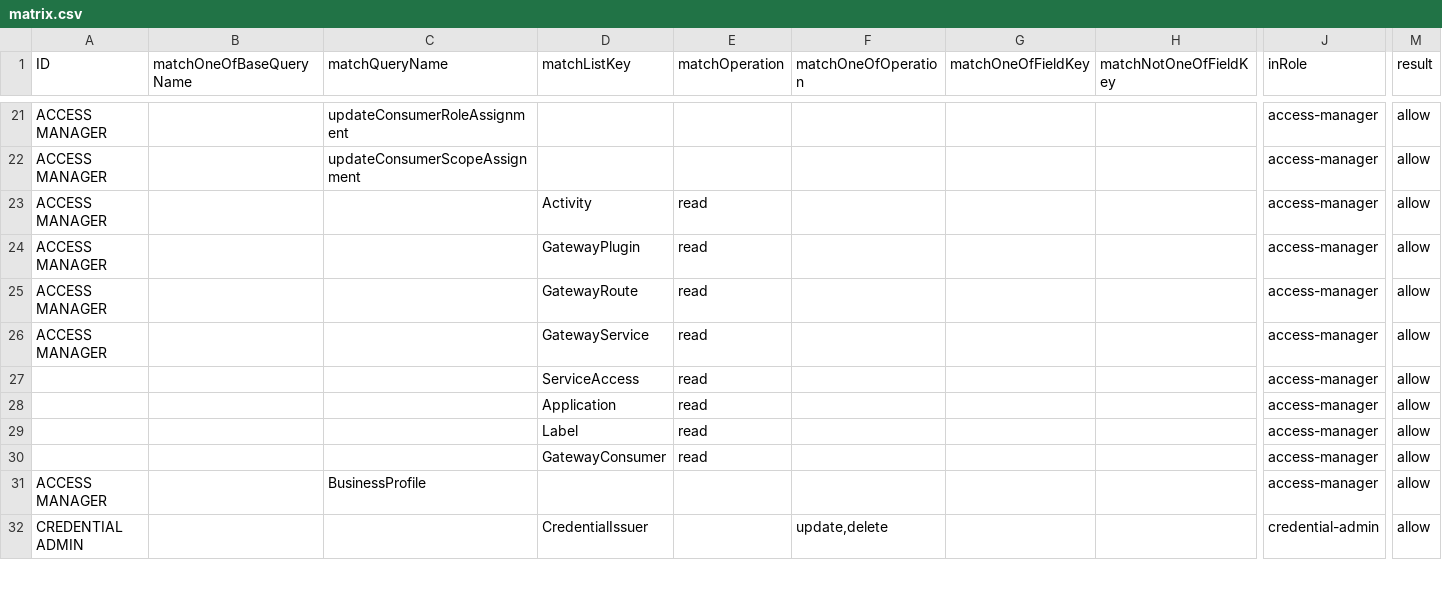
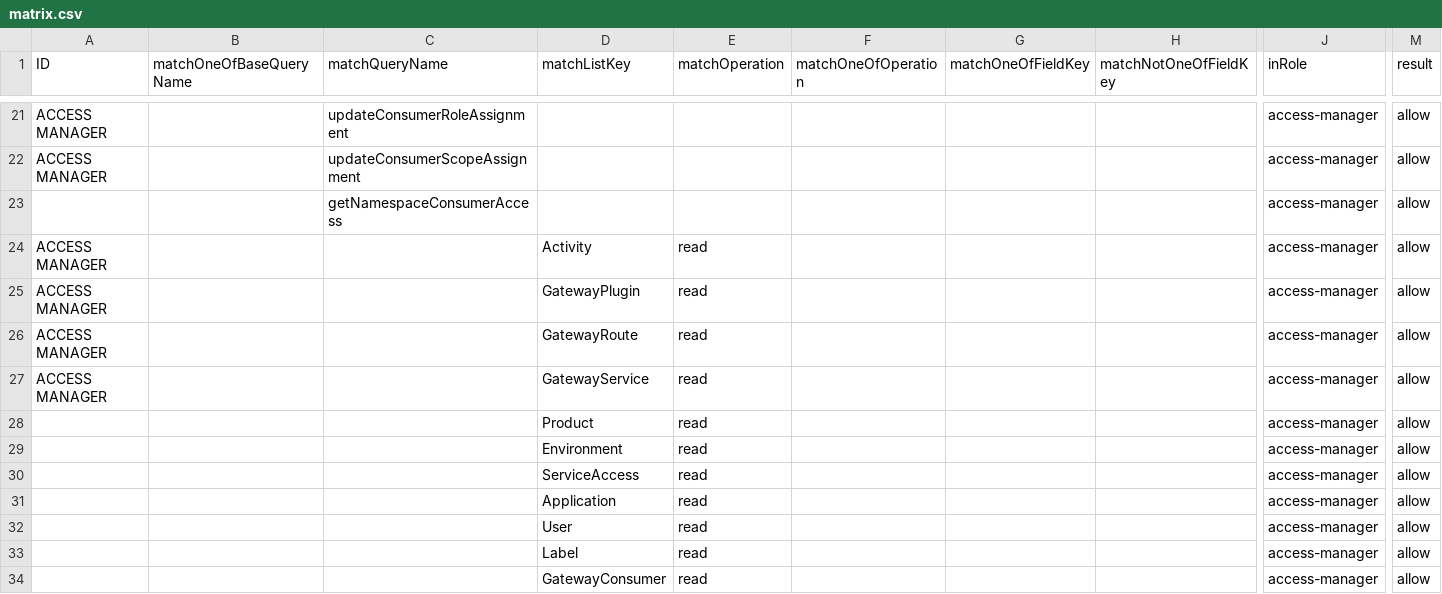
Before and after one commit to bcgov/api-services-portal, a CSV file: src/authz/matrix.csv, drawn as a sheet; only a part is shown, gaps mark what is left out; the shorter side is filled out with more unchanged rows; rows hold the shown columns only; the diff names each change by its address in the sheet, - before the commit and + after, or states it on an @@ line.

Commit message:
add backend for getNamespaceConsumerAccess

```diff
--- a/src/authz/matrix.csv
+++ b/src/authz/matrix.csv
+row 23:  |  | getNamespaceConsumerAccess |  |  |  |  |  | access-manager | allow
+row 28:  |  |  | Product | read |  |  |  | access-manager | allow
+row 29:  |  |  | Environment | read |  |  |  | access-manager | allow
+row 32:  |  |  | User | read |  |  |  | access-manager | allow
```
Also changed, not shown: 12 other files.
